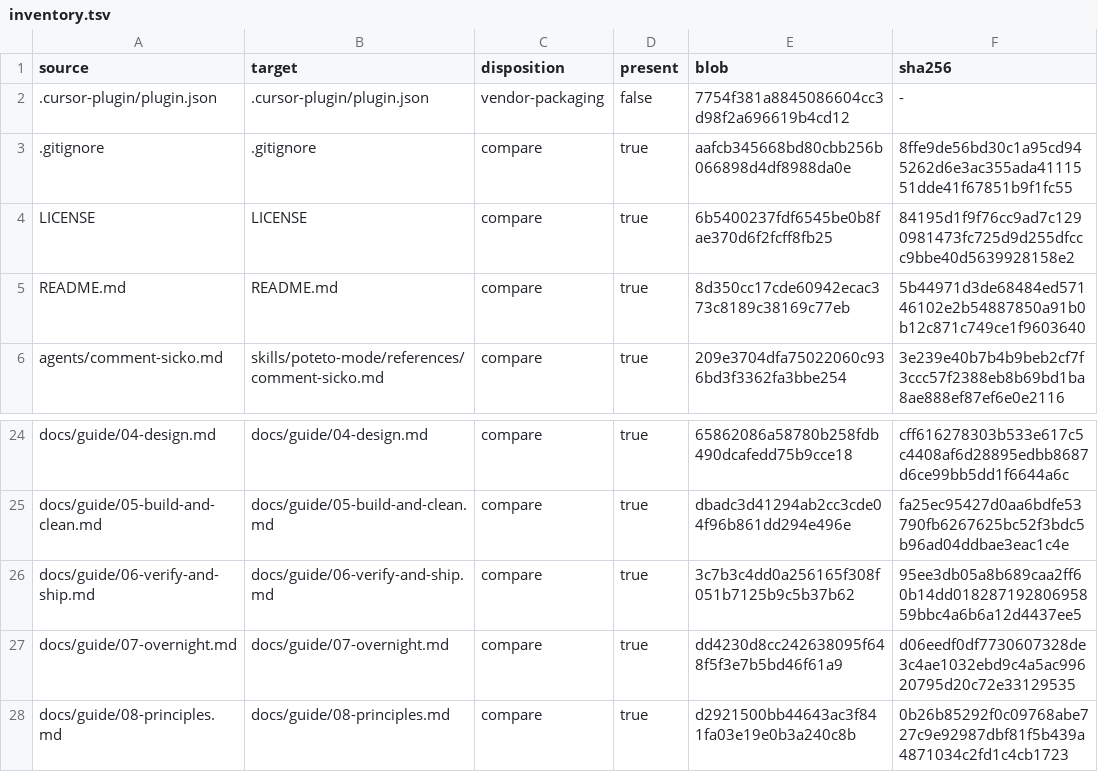
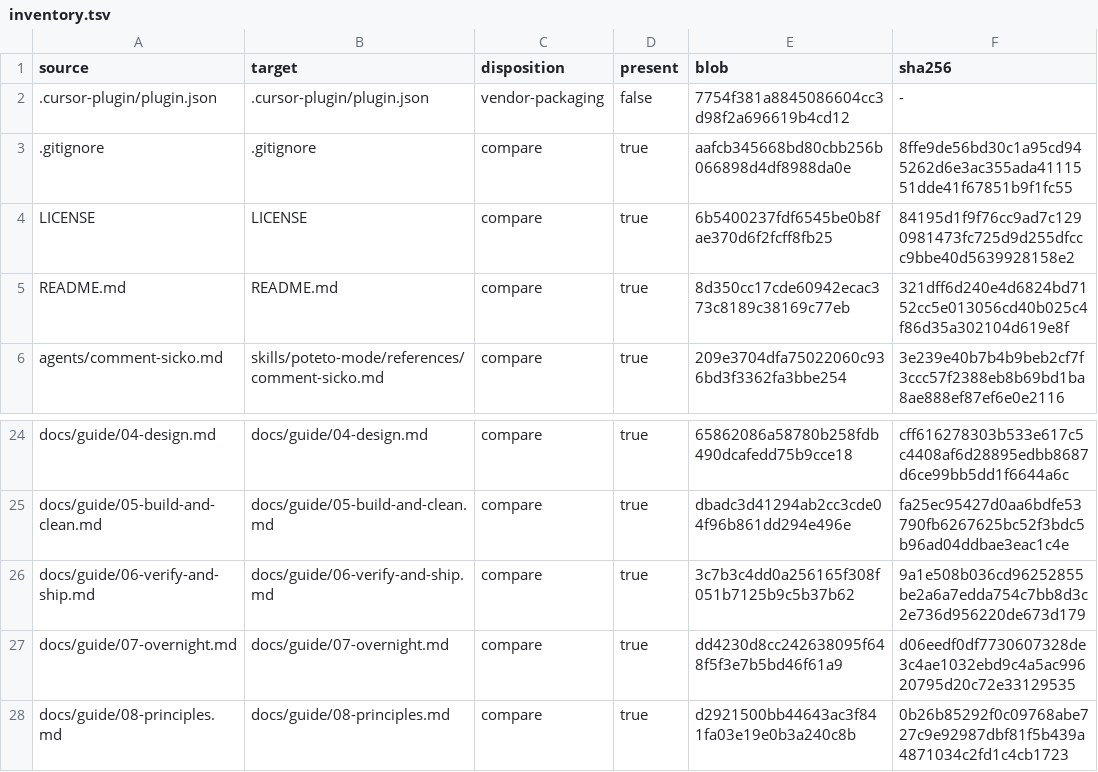
Before and after one commit to hcaiano/p3-stack, a TSV file: upstream/audits/2026-10-19/inventory.tsv, drawn as a sheet; only a part is shown, gaps mark what is left out.

```diff
--- a/upstream/audits/2026-10-19/inventory.tsv
+++ b/upstream/audits/2026-10-19/inventory.tsv
@@ -4,3 +4,3 @@ source	target	disposition	present	blob	sha256
 LICENSE	LICENSE	compare	true	6b5400237fdf6545be0b8fae370d6f2fcff8fb25	84195d1f9f76cc9ad7c1290981473fc725d9d255dfccc9bbe40d5639928158e2
-README.md	README.md	compare	true	8d350cc17cde60942ecac373c8189c38169c77eb	5b44971d3de68484ed57146102e2b54887850a91b0b12c871c749ce1f9603640
+README.md	README.md	compare	true	8d350cc17cde60942ecac373c8189c38169c77eb	321dff6d240e4d6824bd7152cc5e013056cd40b025c4f86d35a302104d619e8f
 agents/comment-sicko.md	skills/poteto-mode/references/comment-sicko.md	compare	true	209e3704dfa75022060c936bd3f3362fa3bbe254	3e239e40b7b4b9beb2cf7f3ccc57f2388eb8b69bd1ba8ae888ef87ef6e0e2116
@@ -25,3 +25,3 @@ docs/guide/04-design.md	docs/guide/04-design.md	compare	true	65862086a58780b258f
 docs/guide/05-build-and-clean.md	docs/guide/05-build-and-clean.md	compare	true	dbadc3d41294ab2cc3cde04f96b861dd294e496e	fa25ec95427d0aa6bdfe53790fb6267625bc52f3bdc5b96ad04ddbae3eac1c4e
-docs/guide/06-verify-and-ship.md	docs/guide/06-verify-and-ship.md	compare	true	3c7b3c4dd0a256165f308f051b7125b9c5b37b62	95ee3db05a8b689caa2ff60b14dd01828719280695859bbc4a6b6a12d4437ee5
+docs/guide/06-verify-and-ship.md	docs/guide/06-verify-and-ship.md	compare	true	3c7b3c4dd0a256165f308f051b7125b9c5b37b62	9a1e508b036cd96252855be2a6a7edda754c7bb8d3c2e736d956220de673d179
 docs/guide/07-overnight.md	docs/guide/07-overnight.md	compare	true	dd4230d8cc242638095f648f5f3e7b5bd46f61a9	d06eedf0df7730607328de3c4ae1032ebd9c4a5ac99620795d20c72e33129535
```
Also changed, not shown: 4 other files.
